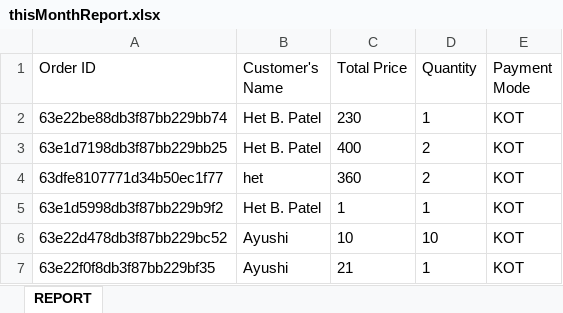
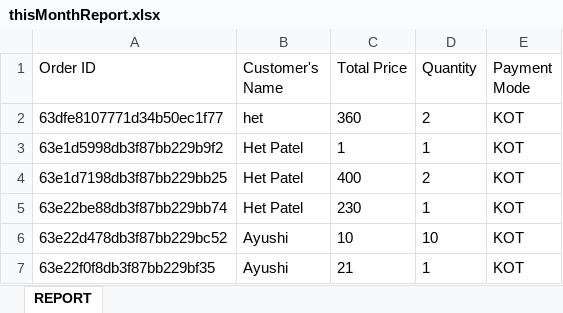
Before and after one commit to Pratham-shah19/ssip, an Excel workbook: admin/controllers/thisMonthReport.xlsx, sheet REPORT, drawn as a sheet; only a part is shown; values as stored, in another font and other column widths than the file's, no borders; removed rows and columns are numbered as before the commit, all else as after; the diff covers the shown part only; the diff names each change by its address in the sheet, - before the commit and + after, or states it on an @@ line.

```diff
--- a/admin/controllers/thisMonthReport.xlsx (sheet REPORT)
+++ b/admin/controllers/thisMonthReport.xlsx (sheet REPORT)
-row 2: 63e22be88db3f87bb229bb74 | Het B. Patel | 230 | 1 | KOT
-row 3: 63e1d7198db3f87bb229bb25 | Het B. Patel | 400 | 2 | KOT
-B3 (Customer's Name): Het B. Patel
+B3 (Customer's Name): Het Patel
+row 4: 63e1d7198db3f87bb229bb25 | Het Patel | 400 | 2 | KOT
+row 5: 63e22be88db3f87bb229bb74 | Het Patel | 230 | 1 | KOT
```
Also changed, not shown: 19 added rows, 5 removed rows, 3 moved rows and 8 edited cells elsewhere in this sheet, 1 other file.
